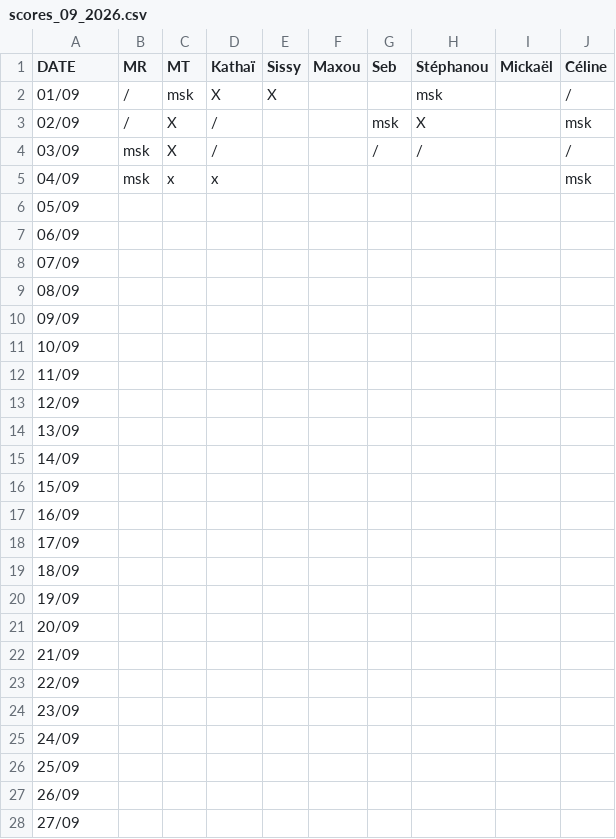
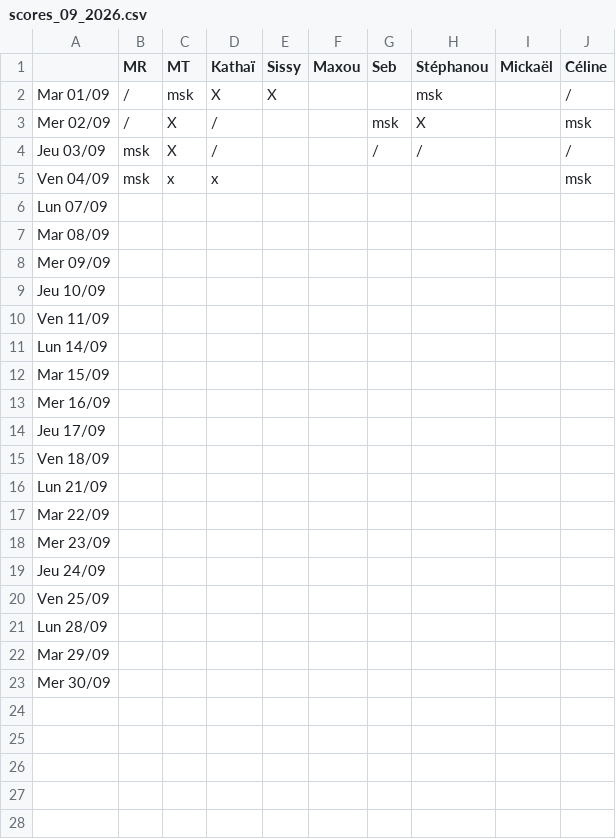
Before and after one commit to rush-boy/win-ramy-scores, a CSV file: scores_09_2026.csv, drawn as a sheet; only a part is shown; the diff covers the shown part only.

Commit message:
Forçage du calendrier Lundi-Vendredi

```diff
--- a/scores_09_2026.csv
+++ b/scores_09_2026.csv
@@ -1,28 +1,23 @@
-DATE,MR,MT,Kathaï,Sissy,Maxou,Seb,Stéphanou,Mickaël,Céline
-01/09,/,msk,X,X,,,msk,,/
-02/09,/,X,/,,,msk,X,,msk
-03/09,msk,X,/,,,/,/,,/
-04/09,msk,x,x,,,,,,msk
-05/09,,,,,,,,,
-06/09,,,,,,,,,
-07/09,,,,,,,,,
-08/09,,,,,,,,,
-09/09,,,,,,,,,
-10/09,,,,,,,,,
-11/09,,,,,,,,,
-12/09,,,,,,,,,
-13/09,,,,,,,,,
-14/09,,,,,,,,,
-15/09,,,,,,,,,
-16/09,,,,,,,,,
-17/09,,,,,,,,,
-18/09,,,,,,,,,
-19/09,,,,,,,,,
-20/09,,,,,,,,,
-21/09,,,,,,,,,
-22/09,,,,,,,,,
-23/09,,,,,,,,,
-24/09,,,,,,,,,
-25/09,,,,,,,,,
-26/09,,,,,,,,,
-27/09,,,,,,,,,
+,MR,MT,Kathaï,Sissy,Maxou,Seb,Stéphanou,Mickaël,Céline
+Mar 01/09,/,msk,X,X,,,msk,,/
+Mer 02/09,/,X,/,,,msk,X,,msk
+Jeu 03/09,msk,X,/,,,/,/,,/
+Ven 04/09,msk,x,x,,,,,,msk
+Lun 07/09,,,,,,,,,
+Mar 08/09,,,,,,,,,
+Mer 09/09,,,,,,,,,
+Jeu 10/09,,,,,,,,,
+Ven 11/09,,,,,,,,,
+Lun 14/09,,,,,,,,,
+Mar 15/09,,,,,,,,,
+Mer 16/09,,,,,,,,,
+Jeu 17/09,,,,,,,,,
+Ven 18/09,,,,,,,,,
+Lun 21/09,,,,,,,,,
+Mar 22/09,,,,,,,,,
+Mer 23/09,,,,,,,,,
+Jeu 24/09,,,,,,,,,
+Ven 25/09,,,,,,,,,
+Lun 28/09,,,,,,,,,
+Mar 29/09,,,,,,,,,
+Mer 30/09,,,,,,,,,
```
Also changed, not shown: 4 removed rows elsewhere in this file.
